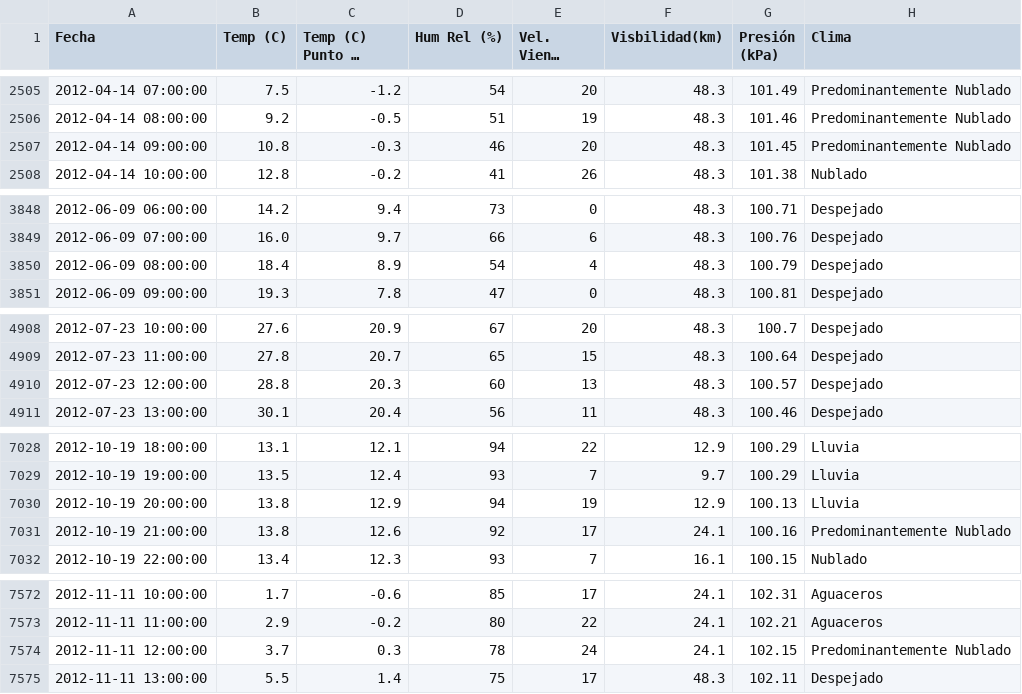
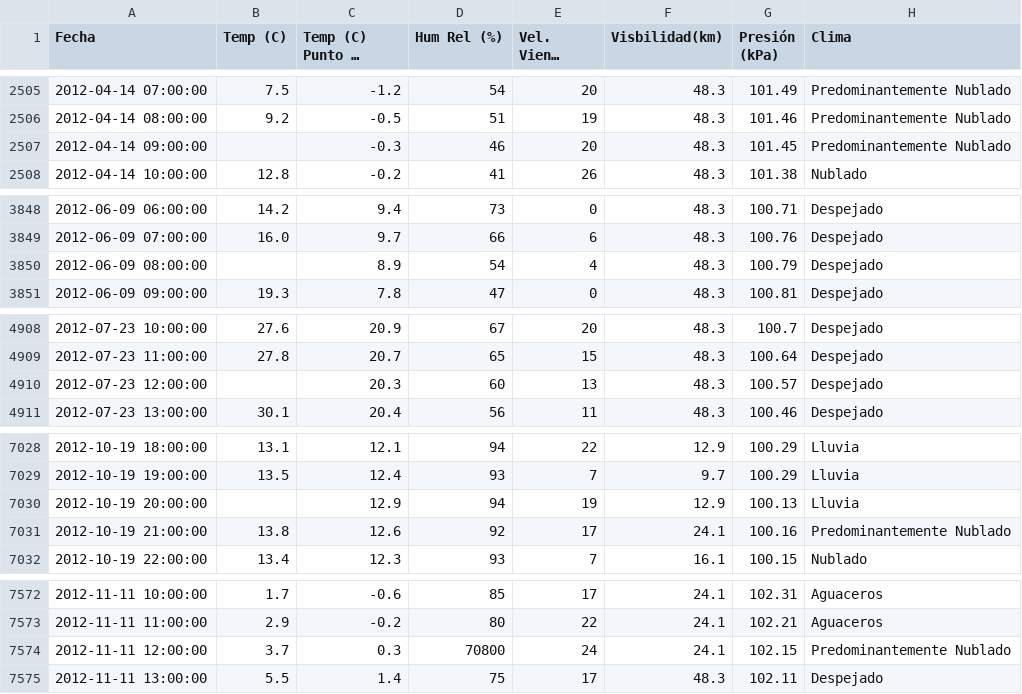
Before and after one commit to dfloaiza/Python_TTIC2022, a CSV file: Semana2/Tarea1/weather2012_d.csv, drawn as a sheet; only a part is shown, gaps mark what is left out; long unchanged cells end in …; the diff covers the shown part only; the diff names each change by its address in the sheet, - before the commit and + after, or states it on an @@ line.

Commit message:
Update weather2012_d.csv

```diff
--- a/Semana2/Tarea1/weather2012_d.csv
+++ b/Semana2/Tarea1/weather2012_d.csv
-B2507 (Temp (C)): 10.8
+B2507 (Temp (C)): (empty)
-B3850 (Temp (C)): 18.4
+B3850 (Temp (C)): (empty)
-B4910 (Temp (C)): 28.8
+B4910 (Temp (C)): (empty)
-B7030 (Temp (C)): 13.8
+B7030 (Temp (C)): (empty)
-D7574 (Hum Rel (%)): 78
+D7574 (Hum Rel (%)): 70800
```
Also changed, not shown: 8 edited cells elsewhere in this file.
